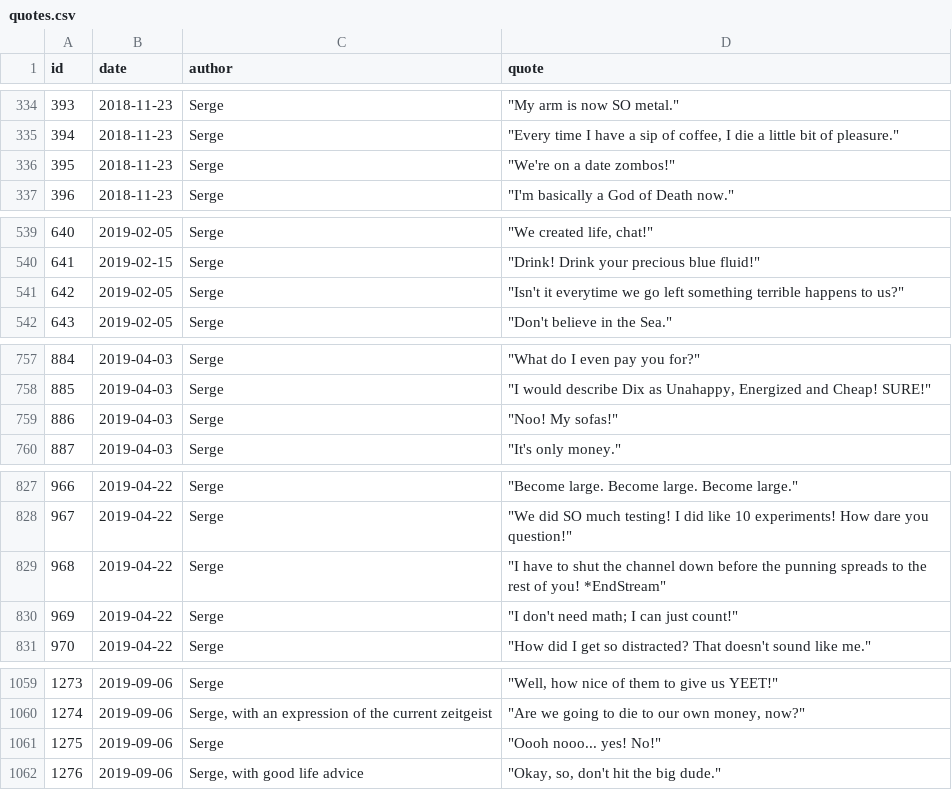
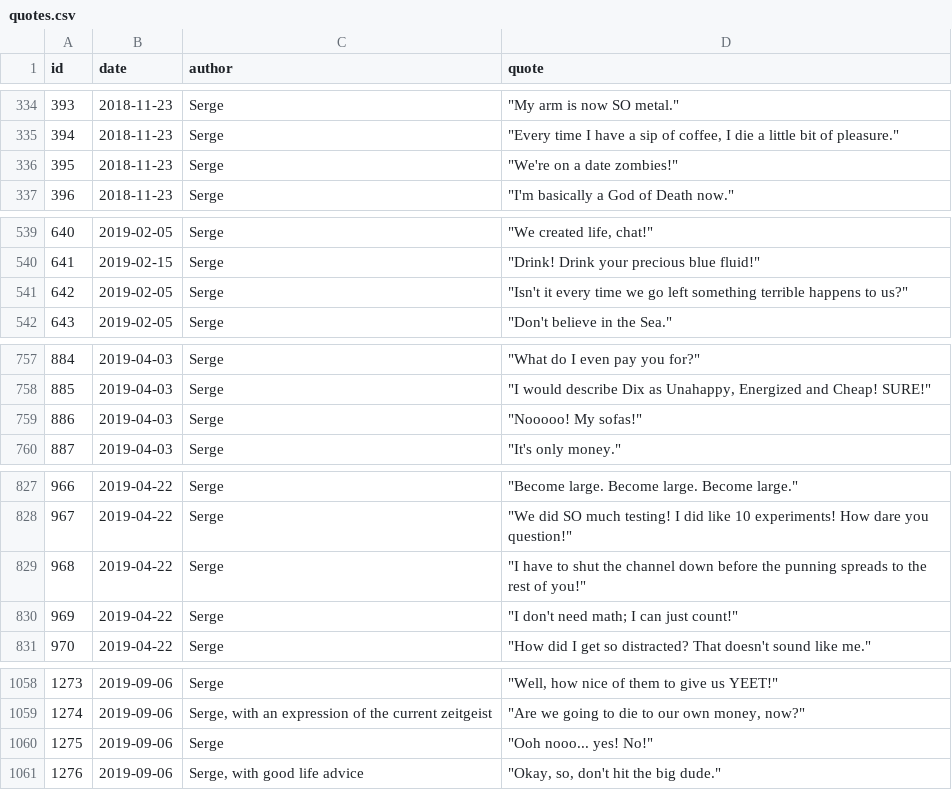
Before and after one commit to javajawa/snerge-bot, a CSV file: quotes/quotes.csv, drawn as a sheet; only a part is shown, gaps mark what is left out; the diff covers the shown part only.

```diff
--- a/quotes/quotes.csv
+++ b/quotes/quotes.csv
@@ -335,3 +335,3 @@ id,date,author,quote
 394,2018-11-23,Serge,"""Every time I have a sip of coffee, I die a little bit of pleasure."""
-395,2018-11-23,Serge,"""We're on a date zombos!"""
+395,2018-11-23,Serge,"""We're on a date zombies!"""
 396,2018-11-23,Serge,"""I'm basically a God of Death now."""
@@ -540,3 +540,3 @@ id,date,author,quote
 641,2019-02-15,Serge,"""Drink! Drink your precious blue fluid!"""
-642,2019-02-05,Serge,"""Isn't it everytime we go left something terrible happens to us?"""
+642,2019-02-05,Serge,"""Isn't it every time we go left something terrible happens to us?"""
 643,2019-02-05,Serge,"""Don't believe in the Sea."""
@@ -758,3 +758,3 @@ id,date,author,quote
 885,2019-04-03,Serge,"""I would describe Dix as Unahappy, Energized and Cheap! SURE!"""
-886,2019-04-03,Serge,"""Noo! My sofas!"""
+886,2019-04-03,Serge,"""Nooooo! My sofas!"""
 887,2019-04-03,Serge,"""It's only money."""
@@ -828,3 +828,3 @@ id,date,author,quote
 967,2019-04-22,Serge,"""We did SO much testing! I did like 10 experiments! How dare you question!"""
-968,2019-04-22,Serge,"""I have to shut the channel down before the punning spreads to the rest of you! *EndStream"""
+968,2019-04-22,Serge,"""I have to shut the channel down before the punning spreads to the rest of you!"""
 969,2019-04-22,Serge,"""I don't need math; I can just count!"""
@@ -1060,3 +1059,3 @@ id,date,author,quote
 1274,2019-09-06,"Serge, with an expression of the current zeitgeist","""Are we going to die to our own money, now?"""
-1275,2019-09-06,Serge,"""Oooh nooo... yes! No!"""
+1275,2019-09-06,Serge,"""Ooh nooo... yes! No!"""
 1276,2019-09-06,"Serge, with good life advice","""Okay, so, don't hit the big dude."""
```
Also changed, not shown: 3 removed rows and 11 edited cells elsewhere in this file, quotes/serge-lrr.csv.
